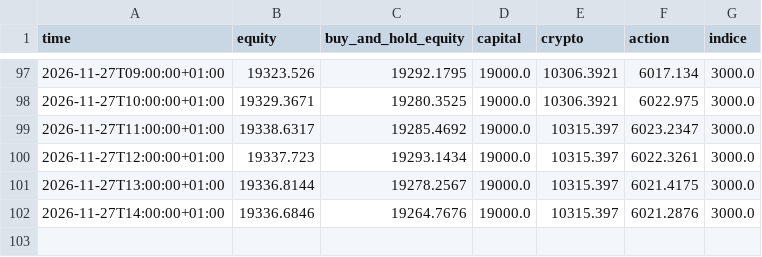
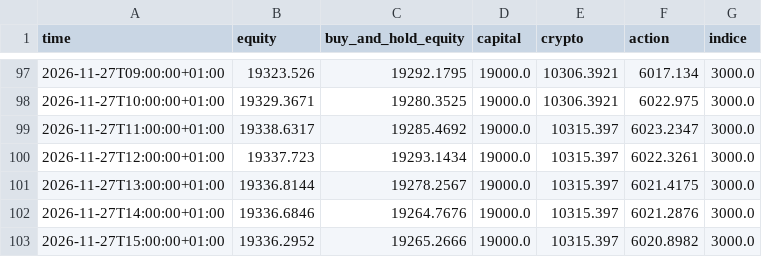
Before and after one commit to lonogeneral3-ops/paper-trading-bot, a CSV file: data/equity.csv, drawn as a sheet; only a part is shown, gaps mark what is left out; the diff names each change by its address in the sheet, - before the commit and + after, or states it on an @@ line.

```diff
--- a/data/equity.csv
+++ b/data/equity.csv
+row 103: 2026-11-27T15:00:00+01:00 | 19336.2952 | 19265.2666 | 19000.0 | 10315.397 | 6020.8982 | 3000.0
```
Also changed, not shown: 2 other files.
